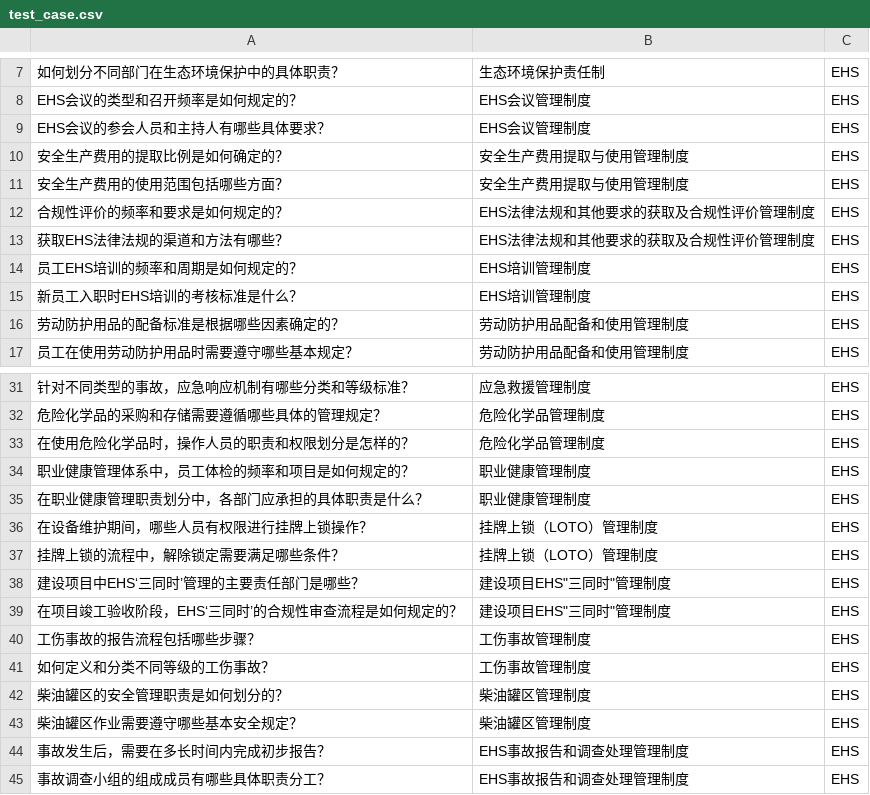
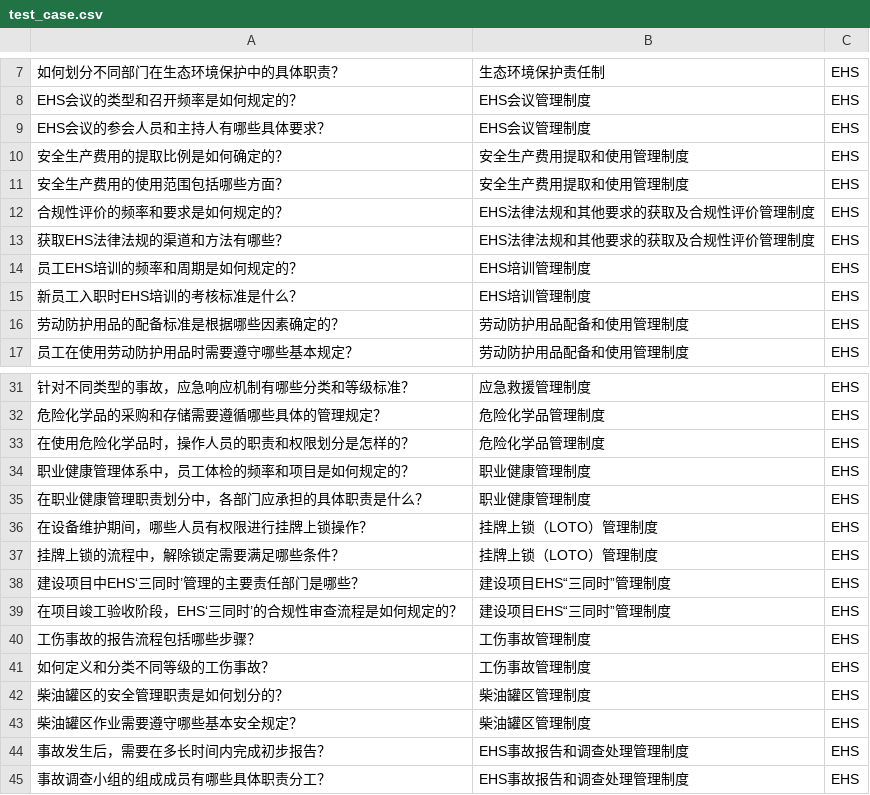
Before and after one commit to tonymhl/dify, a CSV file: audit_agent/workspace/test_case/test_case.csv, drawn as a sheet; only a part is shown, gaps mark what is left out.

Commit message:
delete obsolete EHS regulation documents and update test case CSV for consistency

```diff
--- a/audit_agent/workspace/test_case/test_case.csv
+++ b/audit_agent/workspace/test_case/test_case.csv
@@ -9,4 +9,4 @@ EHS会议的类型和召开频率是如何规定的？,EHS会议管理制度,EHS
 EHS会议的参会人员和主持人有哪些具体要求？,EHS会议管理制度,EHS
-安全生产费用的提取比例是如何确定的？,安全生产费用提取与使用管理制度,EHS
-安全生产费用的使用范围包括哪些方面？,安全生产费用提取与使用管理制度,EHS
+安全生产费用的提取比例是如何确定的？,安全生产费用提取和使用管理制度,EHS
+安全生产费用的使用范围包括哪些方面？,安全生产费用提取和使用管理制度,EHS
 合规性评价的频率和要求是如何规定的？,EHS法律法规和其他要求的获取及合规性评价管理制度,EHS
@@ -37,4 +37,4 @@ EHS会议的参会人员和主持人有哪些具体要求？,EHS会议管理制
 挂牌上锁的流程中，解除锁定需要满足哪些条件？,挂牌上锁（LOTO）管理制度,EHS
-建设项目中EHS‘三同时’管理的主要责任部门是哪些？,"建设项目EHS""三同时""管理制度",EHS
-在项目竣工验收阶段，EHS‘三同时’的合规性审查流程是如何规定的？,"建设项目EHS""三同时""管理制度",EHS
+建设项目中EHS‘三同时’管理的主要责任部门是哪些？,建设项目EHS“三同时”管理制度,EHS
+在项目竣工验收阶段，EHS‘三同时’的合规性审查流程是如何规定的？,建设项目EHS“三同时”管理制度,EHS
 工伤事故的报告流程包括哪些步骤？,工伤事故管理制度,EHS
```
Also changed, not shown: 49 other files.
